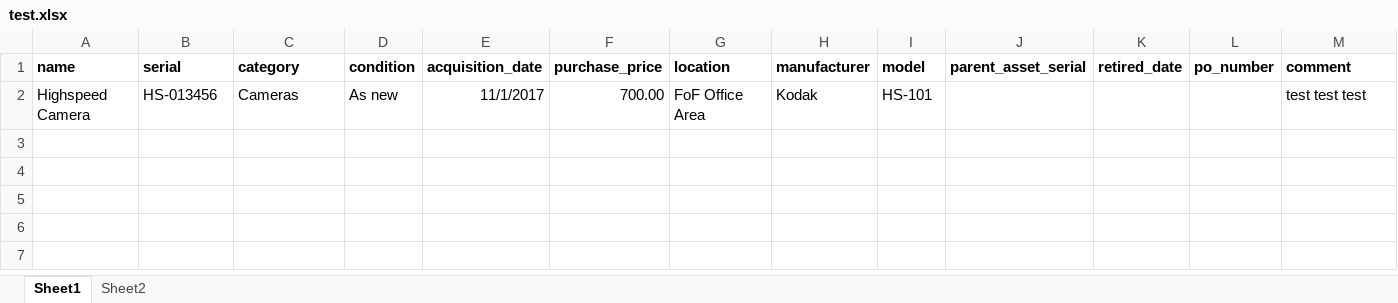
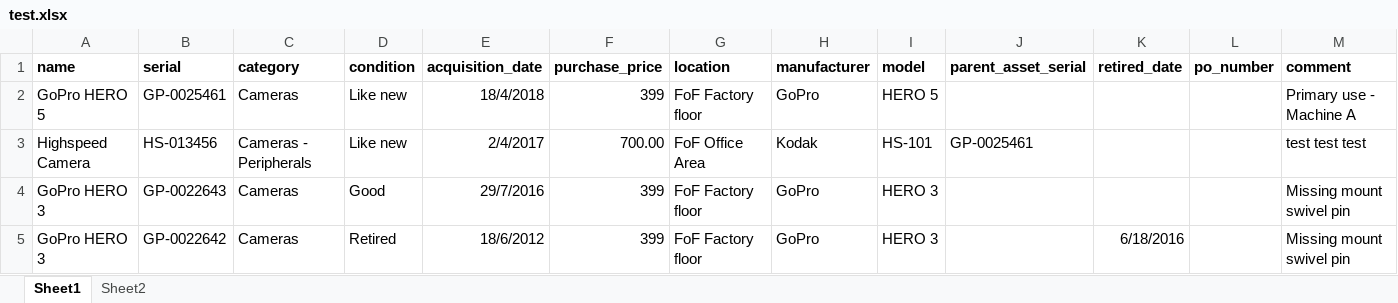
Before and after one commit to acb16zje/com3420, an Excel workbook: public/test.xlsx, sheet Sheet1, drawn as a sheet; values as stored, in another font and other column widths than the file's, no borders; addresses are those after the commit; the diff names each change by its address in the sheet, - before the commit and + after, or states it on an @@ line.

Commit message:
Finish testing for importing assets

```diff
--- a/public/test.xlsx (sheet Sheet1)
+++ b/public/test.xlsx (sheet Sheet1)
+row 2: GoPro HERO 5 | GP-0025461 | Cameras | Like new | 18/4/2018 | 399 | FoF Factory floor | GoPro | HERO 5 |  |  |  | Primary use - Machine A
-C3 (category): Cameras
+C3 (category): Cameras - Peripherals
-D3 (condition): As new
+D3 (condition): Like new
-E3 (acquisition_date): 11/1/2017
+E3 (acquisition_date): 2/4/2017
-J3 (parent_asset_serial): (empty)
+J3 (parent_asset_serial): GP-0025461
+row 4: GoPro HERO 3 | GP-0022643 | Cameras | Good | 29/7/2016 | 399 | FoF Factory floor | GoPro | HERO 3 |  |  |  | Missing mount swivel pin
+row 5: GoPro HERO 3 | GP-0022642 | Cameras | Retired | 18/6/2012 | 399 | FoF Factory floor | GoPro | HERO 3 |  | 6/18/2016 |  | Missing mount swivel pin
```
Also changed, not shown: charts or pictures, 9 other files.
